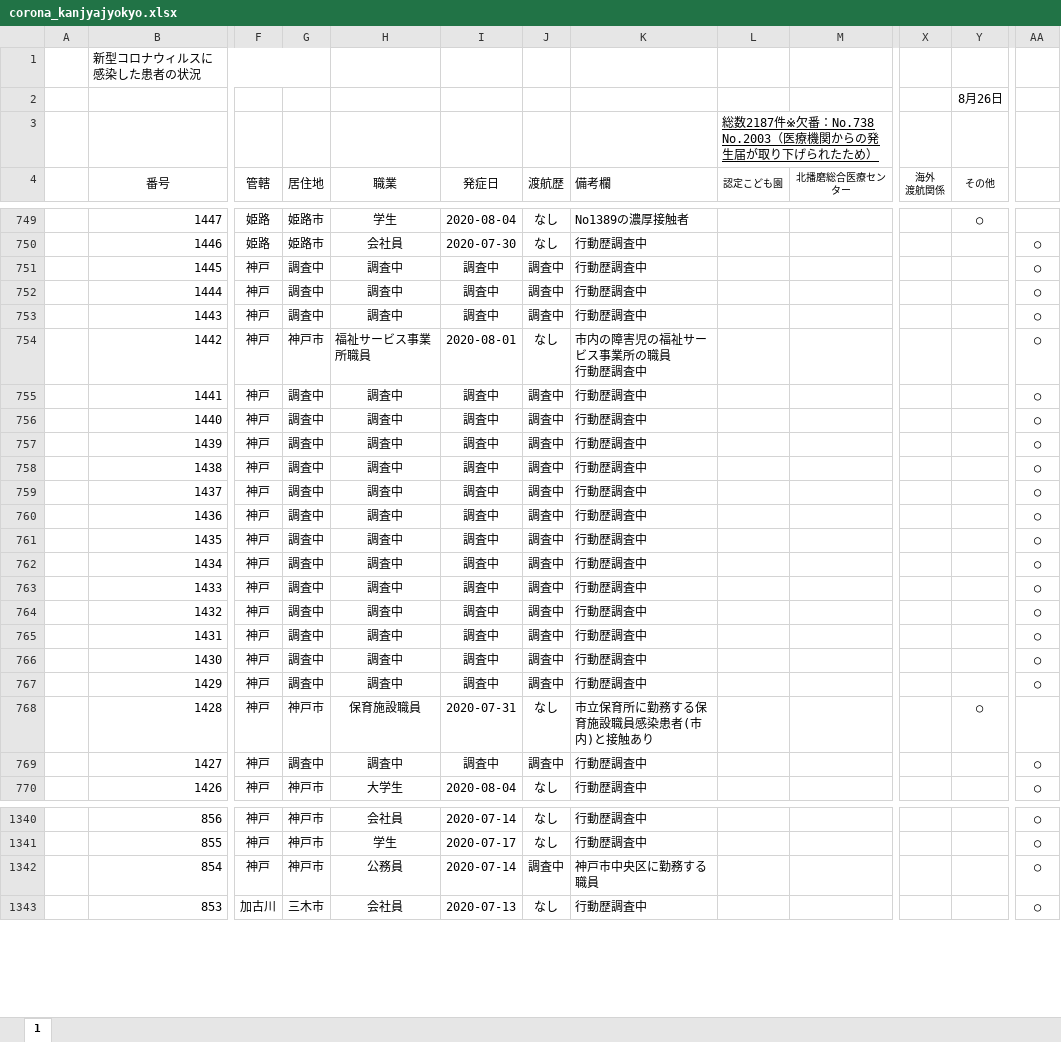
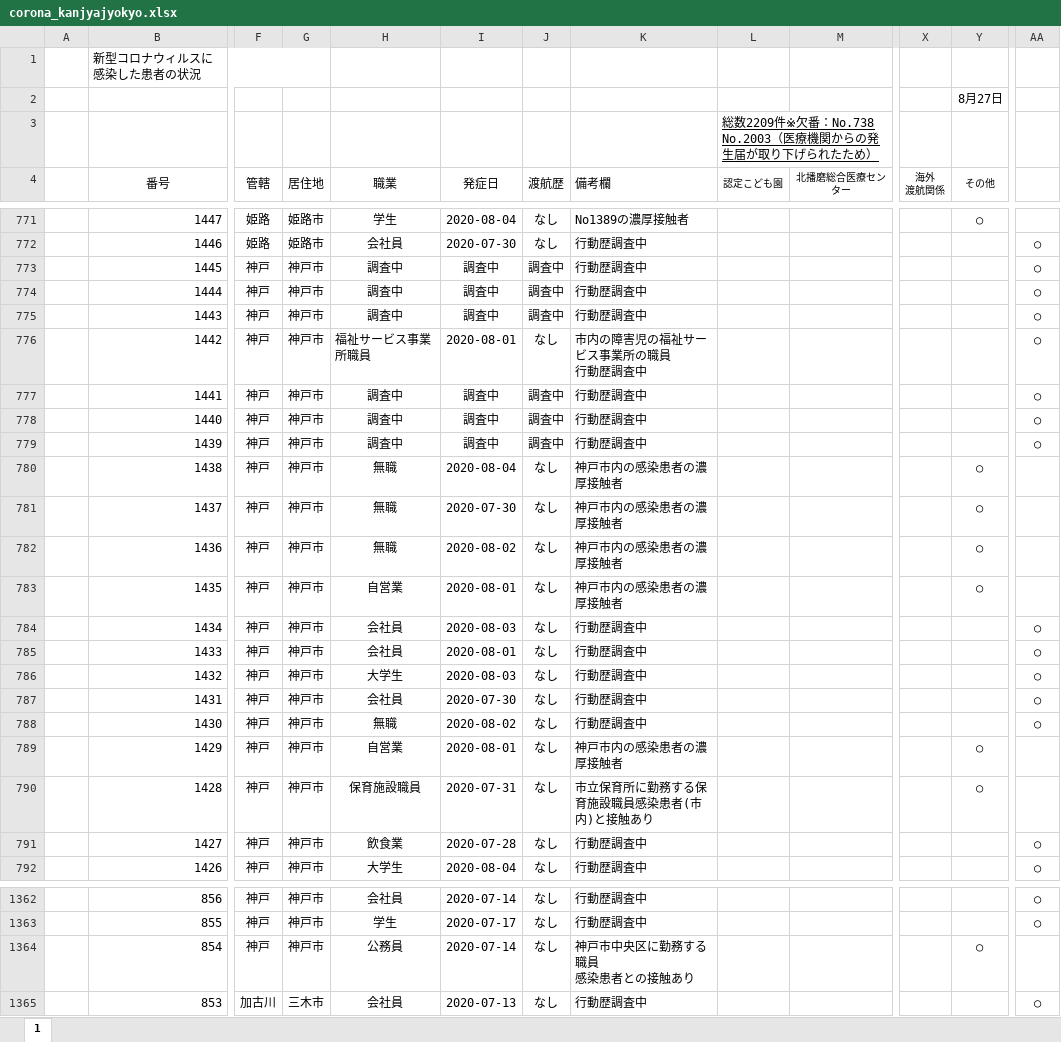
Before and after one commit to stop-covid19-hyogo/covid19-scraping, an Excel workbook: corona_kanjyajyokyo.xlsx, sheet 1, drawn as a sheet; only a part is shown, gaps mark what is left out; values as stored, in another font and other column widths than the file's, no borders; charts and pictures and conditional formats not drawn; addresses are those after the commit; ↵ is a line break in a cell; the diff covers the shown part only; the diff names each change by its address in the sheet, - before the commit and + after, or states it on an @@ line.

```diff
--- a/corona_kanjyajyokyo.xlsx (sheet 1)
+++ b/corona_kanjyajyokyo.xlsx (sheet 1)
-Y2 (その他): 8月26日
+Y2 (その他): 8月27日
-L3 (認定こども園): 総数2187件※欠番…
+L3 (認定こども園): 総数2209件※欠番…
-G773:G775 (居住地): 調査中
+G773:G775 (居住地): 神戸市
-G777:G789 (居住地): 調査中
+G777:G789 (居住地): 神戸市
-H780:H782 (職業): 調査中
+H780:H782 (職業): 無職
-I780 (発症日): 調査中
+I780 (発症日): 2020-08-04
-J780:J789 (渡航歴): 調査中
+J780:J789 (渡航歴): なし
-K780:K783 (備考欄): 行動歴調査中
+K780:K783 (備考欄): 神戸市内の感染患者の濃厚接触者
-Y780:Y783 (その他): (empty)
+Y780:Y783 (その他): ○
-AA780:AA783: ○
+AA780:AA783: (empty)
-I781 (発症日): 調査中
+I781 (発症日): 2020-07-30
-I782 (発症日): 調査中
+I782 (発症日): 2020-08-02
-H783 (職業): 調査中
+H783 (職業): 自営業
-I783 (発症日): 調査中
+I783 (発症日): 2020-08-01
-H784:H785 (職業): 調査中
+H784:H785 (職業): 会社員
-I784 (発症日): 調査中
+I784 (発症日): 2020-08-03
-I785 (発症日): 調査中
+I785 (発症日): 2020-08-01
-H786 (職業): 調査中
+H786 (職業): 大学生
-I786 (発症日): 調査中
+I786 (発症日): 2020-08-03
-H787 (職業): 調査中
+H787 (職業): 会社員
-I787 (発症日): 調査中
+I787 (発症日): 2020-07-30
-H788 (職業): 調査中
+H788 (職業): 無職
-I788 (発症日): 調査中
+I788 (発症日): 2020-08-02
-H789 (職業): 調査中
+H789 (職業): 自営業
-I789 (発症日): 調査中
+I789 (発症日): 2020-08-01
-K789 (備考欄): 行動歴調査中
+K789 (備考欄): 神戸市内の感染患者の濃厚接触者
-Y789 (その他): (empty)
+Y789 (その他): ○
-AA789: ○
+AA789: (empty)
-G791 (居住地): 調査中
+G791 (居住地): 神戸市
-H791 (職業): 調査中
+H791 (職業): 飲食業
-I791 (発症日): 調査中
+I791 (発症日): 2020-07-28
-J791 (渡航歴): 調査中
+J791 (渡航歴): なし
-J1364 (渡航歴): 調査中
+J1364 (渡航歴): なし
-K1364 (備考欄): 神戸市中央区に勤務する職員
+K1364 (備考欄): 神戸市中央区に勤務する職員 ↵ 感染患者との接触あり
-Y1364 (その他): (empty)
+Y1364 (その他): ○
-AA1364: ○
+AA1364: (empty)
```
Also changed, not shown: 22 added rows, 339 edited cells and cell formats elsewhere in this sheet, formulas that keep their value, charts or pictures, pcr.xlsx, yousei.xlsx, 14 other files.
